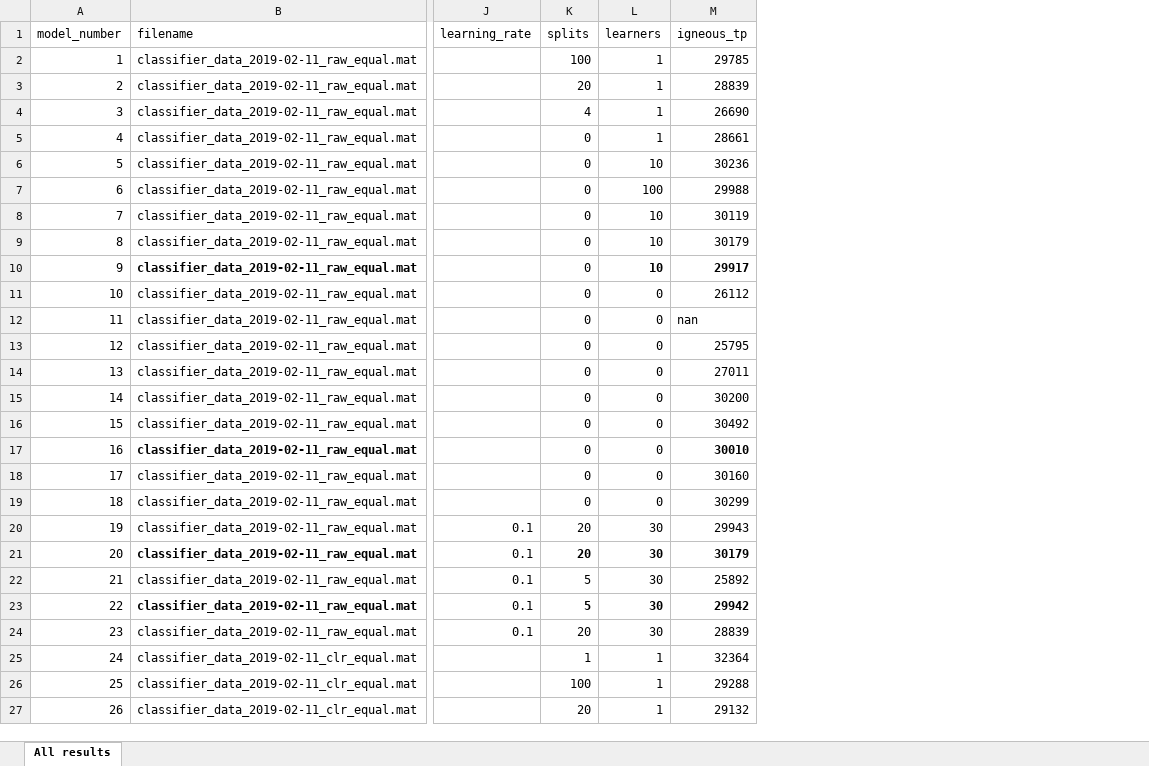
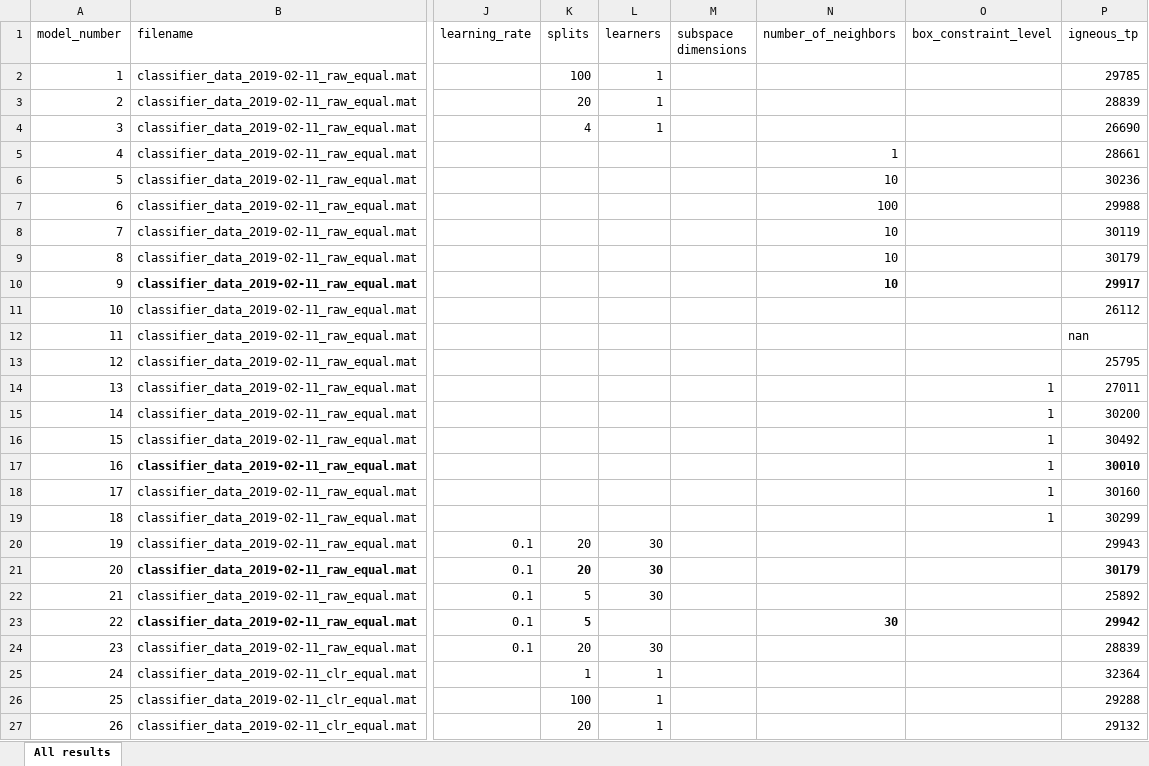
Before and after one commit to dhasterok/global_geochemistry, an Excel workbook: protolith/classification_results_20190215.xlsx, sheet All results, drawn as a sheet; only a part is shown, gaps mark what is left out; values as stored, in another font and other column widths than the file's, no borders; conditional formats not drawn; the diff covers the shown part only; the diff names each change by its address in the sheet, - before the commit and + after, or states it on an @@ line.

```diff
--- a/protolith/classification_results_20190215.xlsx (sheet All results)
+++ b/protolith/classification_results_20190215.xlsx (sheet All results)
+column M (subspace dimensions), empty
+column N (number_of_neighbors), rows 5-23: 1 | 10 | 100 | 10 | 10 | 10 |  |  |  |  |  |  |  |  |  |  |  |  | 30
+column O (box_constraint_level), rows 14-19: all 1
-K5:K19 (splits): 0
+K5:K19 (splits): (empty)
-L5 (learners): 1
+L5 (learners): (empty)
-L6 (learners): 10
+L6 (learners): (empty)
-L7 (learners): 100
+L7 (learners): (empty)
-L8:L10 (learners): 10
+L8:L10 (learners): (empty)
-L11:L19 (learners): 0
+L11:L19 (learners): (empty)
-L23 (learners): 30
+L23 (learners): (empty)
```
Also changed, not shown: 242 edited cells elsewhere in this sheet, formulas that keep their value, 2 other files.
